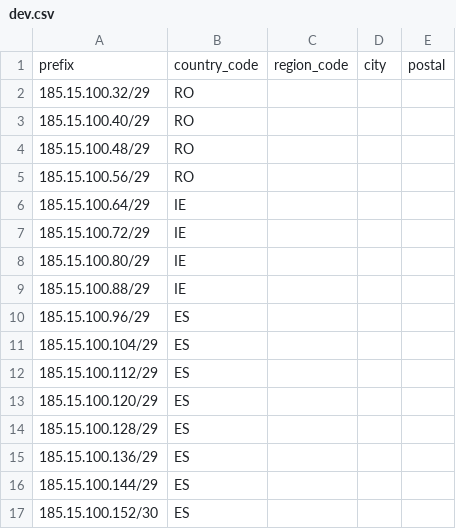
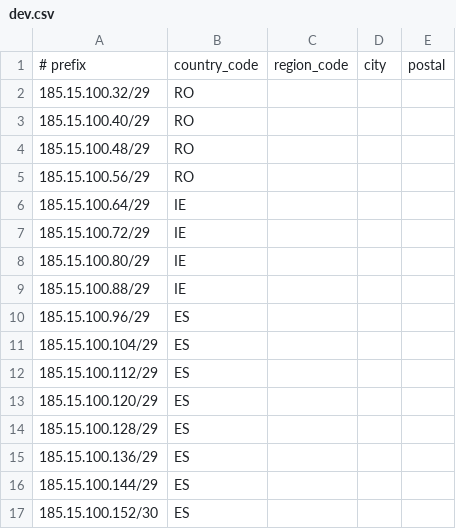
Before and after one commit to Viasat/geofeed, a CSV file: dev.csv, drawn as a sheet.

Commit message:
viasat RIPE prefixes

```diff
--- a/dev.csv
+++ b/dev.csv
@@ -1,2 +1,2 @@
-prefix,country_code,region_code,city,postal
+# prefix,country_code,region_code,city,postal
 185.15.100.32/29,RO,,,
```
